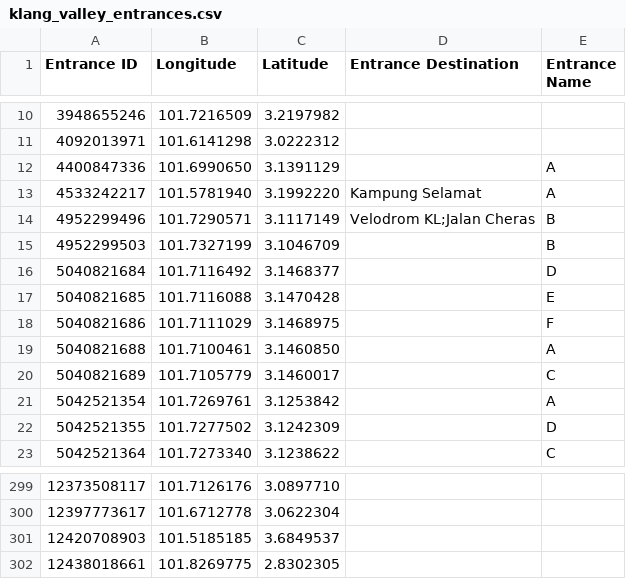
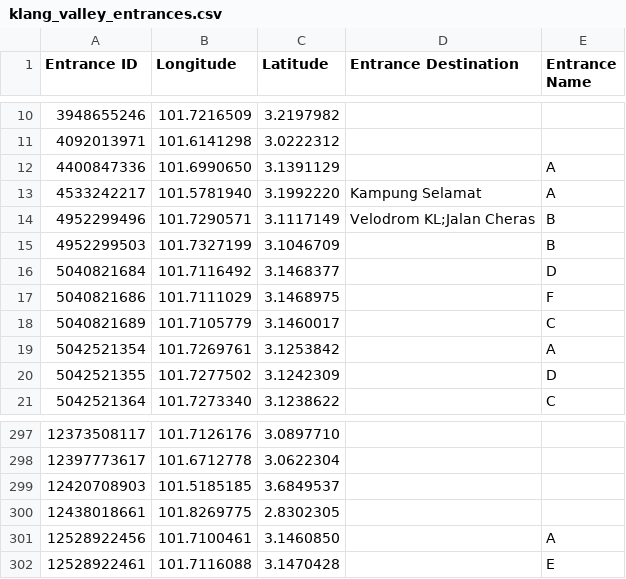
Before and after one commit to nabilersyad/transit-stations-database, a CSV file: data/klang_valley_entrances.csv, drawn as a sheet; only a part is shown, gaps mark what is left out.

```diff
--- a/data/klang_valley_entrances.csv
+++ b/data/klang_valley_entrances.csv
@@ -16,5 +16,3 @@ Entrance ID,Longitude,Latitude,Entrance Destination,Entrance Name
 5040821684,101.7116492,3.1468377,,D
-5040821685,101.7116088,3.1470428,,E
 5040821686,101.7111029,3.1468975,,F
-5040821688,101.7100461,3.1460850,,A
 5040821689,101.7105779,3.1460017,,C
@@ -302 +300,3 @@ Entrance ID,Longitude,Latitude,Entrance Destination,Entrance Name
 12438018661,101.8269775,2.8302305,,
+12528922456,101.7100461,3.1460850,,A
+12528922461,101.7116088,3.1470428,,E
```
Also changed, not shown: data/klang_valley_stations_entrances_relation.csv, data_cleansed/klang_valley_entrances_cleansed.csv, 2 other files.
